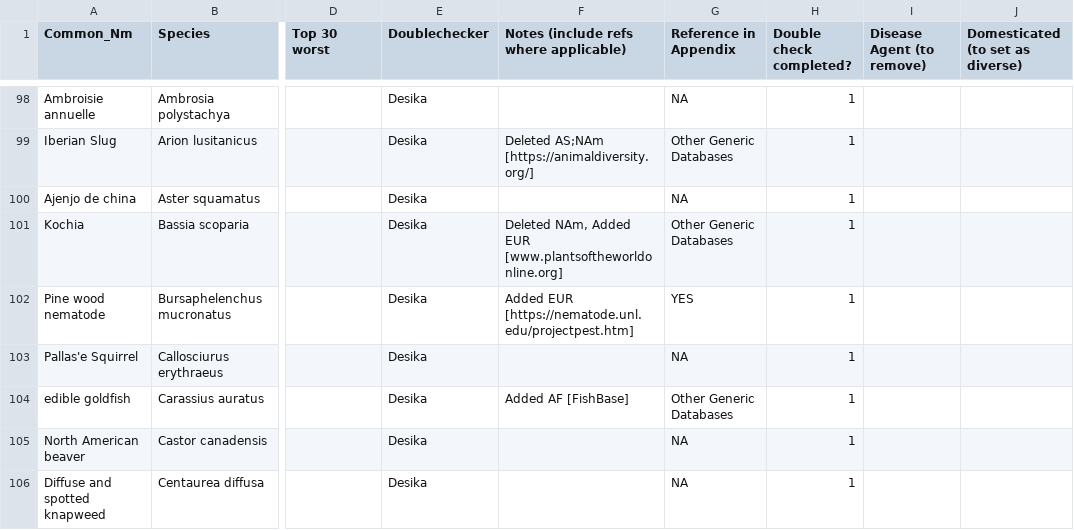
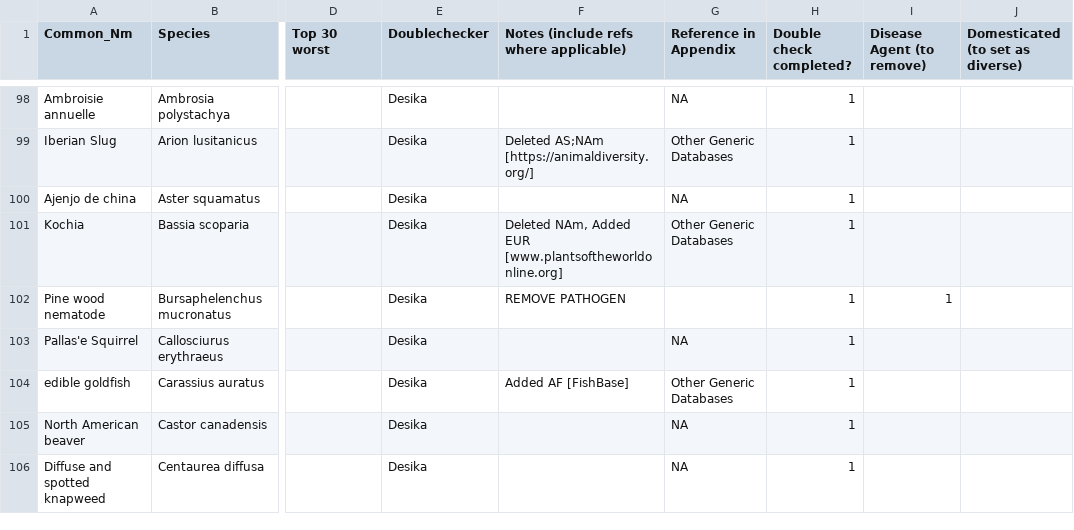
Before and after one commit to emmajhudgins/Givers_takers, a CSV file: data/givers_takers_doublecheck_fourpointone.csv, drawn as a sheet; only a part is shown, gaps mark what is left out; the diff names each change by its address in the sheet, - before the commit and + after, or states it on an @@ line.

```diff
--- a/data/givers_takers_doublecheck_fourpointone.csv
+++ b/data/givers_takers_doublecheck_fourpointone.csv
-F102: Added EUR [https://nematode.unl.edu/projectpest.htm]
+F102: REMOVE PATHOGEN
-G102 (Reference in Appendix): YES
+G102 (Reference in Appendix): (empty)
-I102 (Disease Agent (to remove)): (empty)
+I102 (Disease Agent (to remove)): 1
```
Also changed, not shown: 19 other files.
